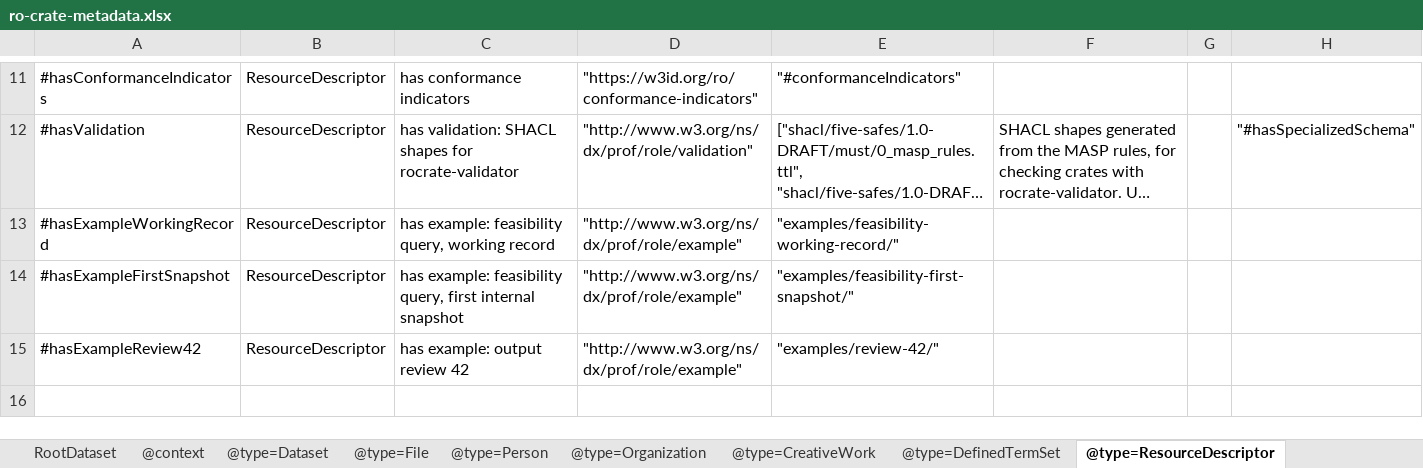
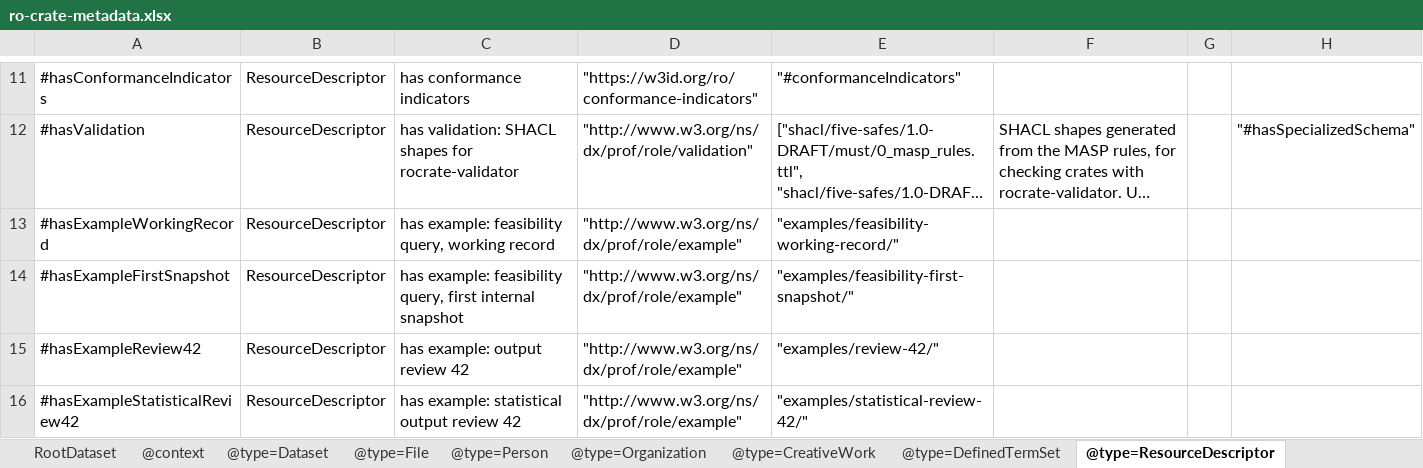
Before and after one commit to eScienceLab/Five-Safes-RO-Crate, an Excel workbook: docs/ro-crate-metadata.xlsx, sheet @type=ResourceDescriptor, drawn as a sheet; only a part is shown, gaps mark what is left out; long unchanged cells end in …; values as stored, in another font and other column widths than the file's, no borders; the diff names each change by its address in the sheet, - before the commit and + after, or states it on an @@ line.

```diff
--- a/docs/ro-crate-metadata.xlsx (sheet @type=ResourceDescriptor)
+++ b/docs/ro-crate-metadata.xlsx (sheet @type=ResourceDescriptor)
+row 16: #hasExampleStatisticalReview42 | ResourceDescriptor | has example: statistical output review 42 | "http://www.w3.org/ns/dx/prof/role/example" | "examples/statistical-review-42/"
```
Also changed, not shown: sheet @type=Dataset, sheet RootDataset, 9 other files.
